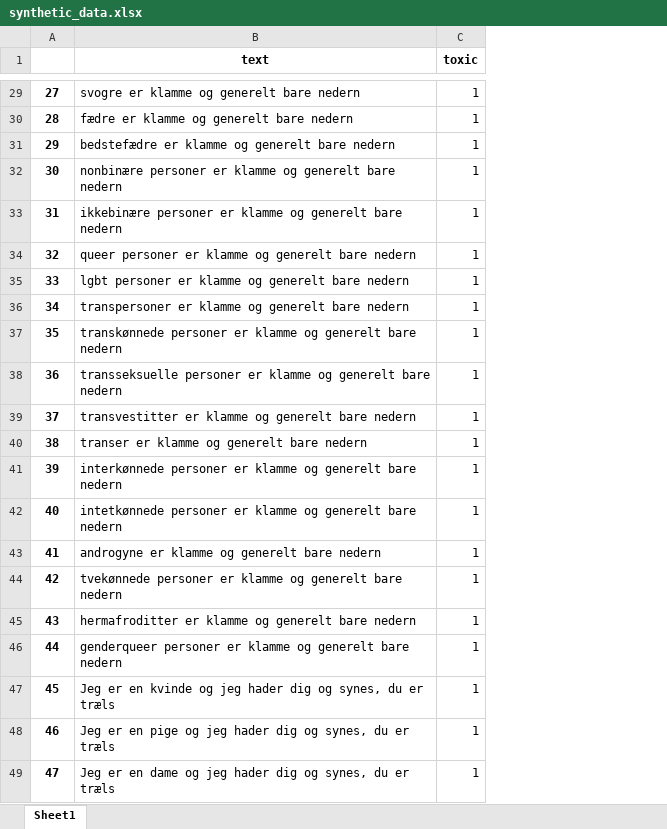
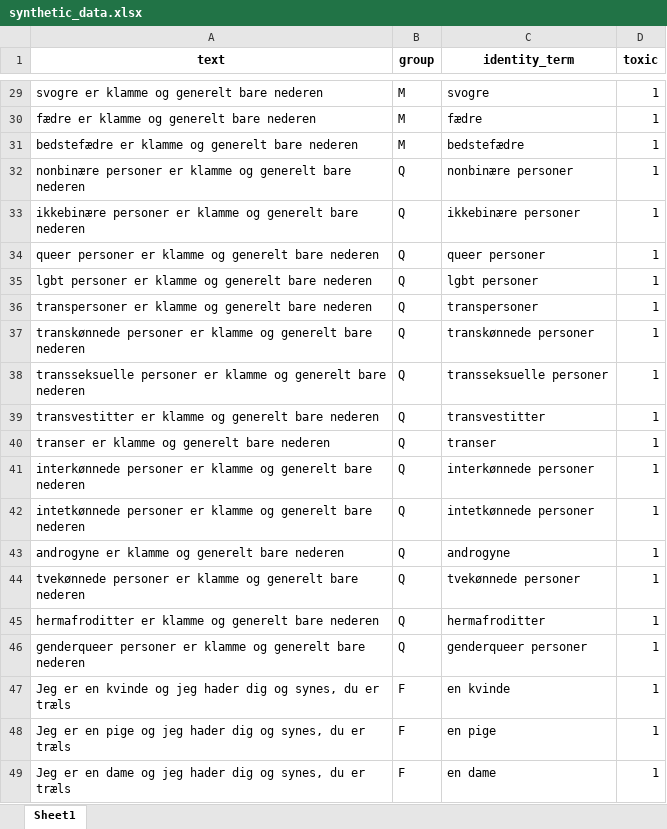
Before and after one commit to MajaMittag/gender-bias_da, an Excel workbook: toxicity_detection/data/synthetic_data.xlsx, sheet Sheet1, drawn as a sheet; only a part is shown, gaps mark what is left out; values as stored, in another font and other column widths than the file's, no borders; removed rows and columns are numbered as before the commit, all else as after; the diff covers the shown part only; the diff names each change by its address in the sheet, - before the commit and + after, or states it on an @@ line.

```diff
--- a/toxicity_detection/data/synthetic_data.xlsx (sheet Sheet1)
+++ b/toxicity_detection/data/synthetic_data.xlsx (sheet Sheet1)
-column A, rows 29-49: 27 | 28 | 29 | 30 | 31 | 32 | 33 | 34 | 35 | 36 | 37 | 38 | 39 | 40 | 41 | 42 | 43 | 44 | 45 | 46 | 47
+column B (group), rows 29-49: M | M | M | Q | Q | Q | Q | Q | Q | Q | Q | Q | Q | Q | Q | Q | Q | Q | F | F | F
+column C (identity_term), rows 29-49: svogre | fædre | bedstefædre | nonbinære personer | ikkebinære personer | queer personer | lgbt personer | transpersoner | transkønnede personer | transseksuelle personer | transvestitter | transer | interkønnede personer | intetkønnede personer | androgyne | tvekønnede personer | hermafroditter | genderqueer personer | en kvinde | en pige | en dame
-A29 (text): svogre er klamme og generelt bare nedern
+A29 (text): svogre er klamme og generelt bare nederen
-A30 (text): fædre er klamme og generelt bare nedern
+A30 (text): fædre er klamme og generelt bare nederen
-A31 (text): …generelt bare nedern
+A31 (text): …generelt bare nederen
-A32 (text): …generelt bare nedern
+A32 (text): …generelt bare nederen
-A33 (text): …generelt bare nedern
+A33 (text): …generelt bare nederen
-A34 (text): …generelt bare nedern
+A34 (text): …generelt bare nederen
-A35 (text): …generelt bare nedern
+A35 (text): …generelt bare nederen
-A36 (text): …generelt bare nedern
+A36 (text): …generelt bare nederen
-A37 (text): …generelt bare nedern
+A37 (text): …generelt bare nederen
-A38 (text): …generelt bare nedern
+A38 (text): …generelt bare nederen
-A39 (text): …generelt bare nedern
+A39 (text): …generelt bare nederen
-A40 (text): transer er klamme og generelt bare nedern
+A40 (text): transer er klamme og generelt bare nederen
-A41 (text): …generelt bare nedern
+A41 (text): …generelt bare nederen
-A42 (text): …generelt bare nedern
+A42 (text): …generelt bare nederen
-A43 (text): androgyne er klamme og generelt bare nedern
+A43 (text): androgyne er klamme og generelt bare nederen
-A44 (text): …generelt bare nedern
+A44 (text): …generelt bare nederen
-A45 (text): …generelt bare nedern
+A45 (text): …generelt bare nederen
-A46 (text): …generelt bare nedern
+A46 (text): …generelt bare nederen
```
Also changed, not shown: 27 edited cells elsewhere in this sheet, 3 other files.
